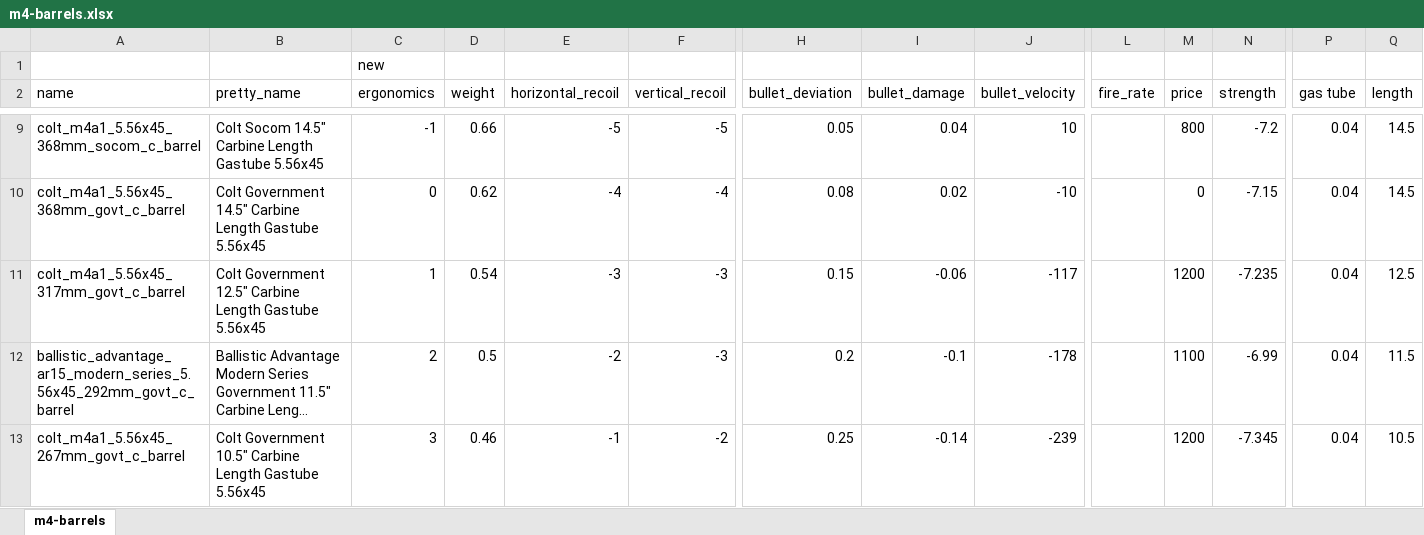
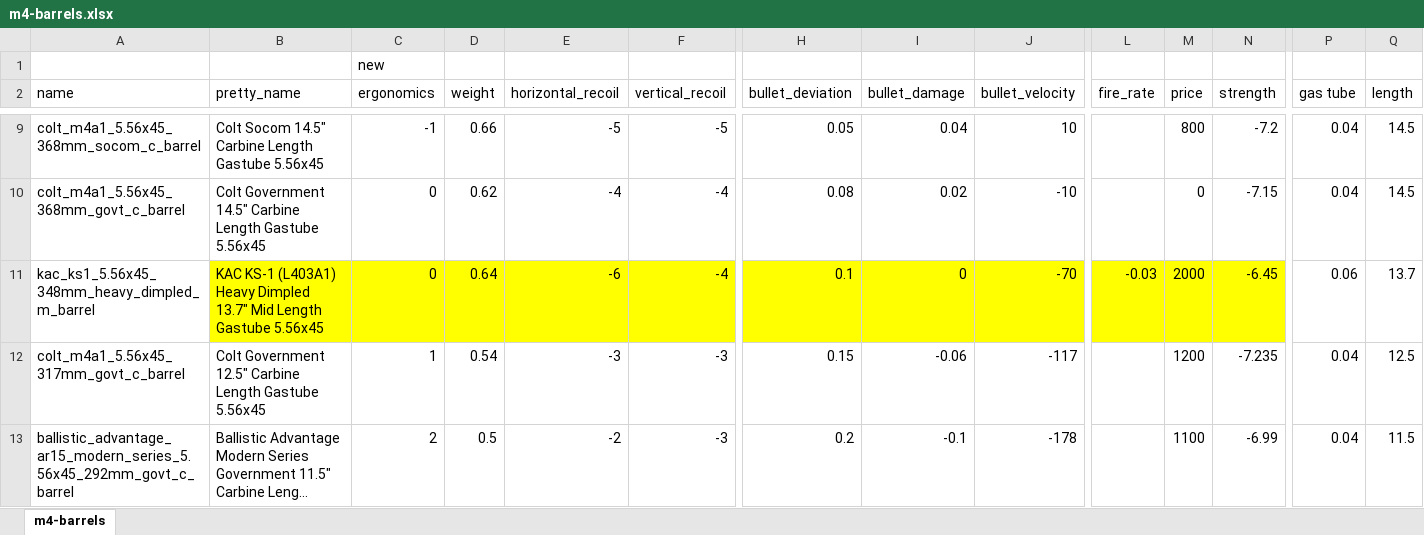
Before and after one commit to refact0r/deadline-balancing, an Excel workbook: changes/m4-barrels.xlsx, sheet m4-barrels, drawn as a sheet; only a part is shown, gaps mark what is left out; the shorter side is filled out with more unchanged rows; long unchanged cells end in …; values as stored, in another font and other column widths than the file's, no borders; rows hold the shown columns only; the diff names each change by its address in the sheet, - before the commit and + after, or states it on an @@ line.

Commit message:
test ks-1 barrel

```diff
--- a/changes/m4-barrels.xlsx (sheet m4-barrels)
+++ b/changes/m4-barrels.xlsx (sheet m4-barrels)
+row 11: kac_ks1_5.56x45_348mm_heavy_dimpled_m_barrel | KAC KS-1 (L403A1) Heavy Dimpled 13.7" Mid Length Gastube 5.56x45 | 0 | 0.64 | -6 | -4 | 0.1 | 0 | -70 | -0.03 | 2000 | -6.45 | 0.06 | 13.7
```
Also changed, not shown: 2 other files.
